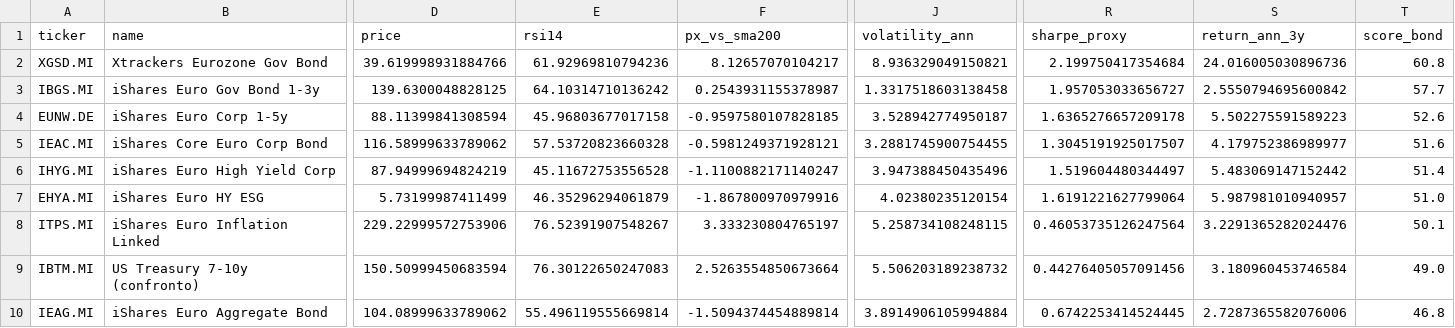
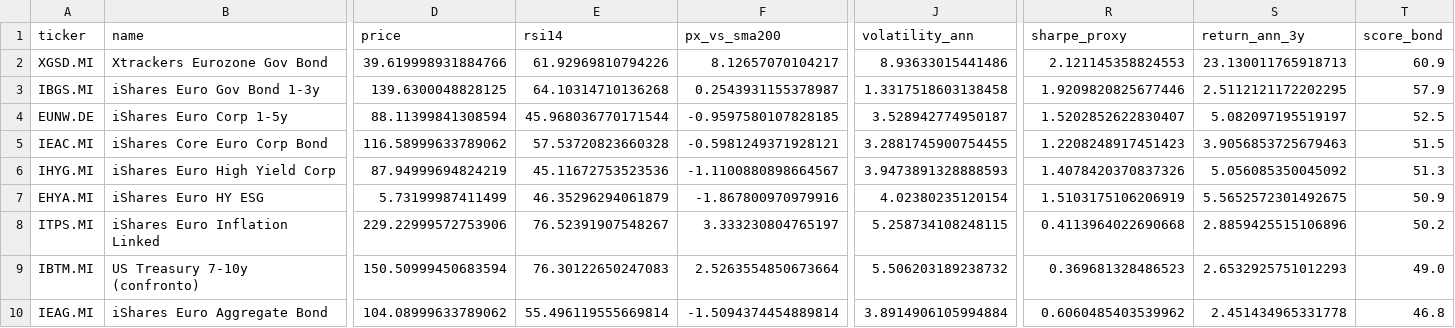
Before and after one commit to massimosaccol/eu-screener, a CSV file: data/bonds.csv, drawn as a sheet; only a part is shown, gaps mark what is left out; the diff covers the shown part only; the diff names each change by its address in the sheet, - before the commit and + after, or states it on an @@ line.

```diff
--- a/data/bonds.csv
+++ b/data/bonds.csv
-E2 (rsi14): 61.92969810794236
+E2 (rsi14): 61.92969810794226
-J2 (volatility_ann): 8.936329049150821
+J2 (volatility_ann): 8.93633015441486
-R2 (sharpe_proxy): 2.199750417354684
+R2 (sharpe_proxy): 2.121145358824553
-S2 (return_ann_3y): 24.016005030896736
+S2 (return_ann_3y): 23.130011765918713
-T2 (score_bond): 60.8
+T2 (score_bond): 60.9
-E3 (rsi14): 64.10314710136242
+E3 (rsi14): 64.10314710136268
-R3 (sharpe_proxy): 1.957053033656727
+R3 (sharpe_proxy): 1.9209820825677446
-S3 (return_ann_3y): 2.5550794695600842
+S3 (return_ann_3y): 2.5112121172202295
-T3 (score_bond): 57.7
+T3 (score_bond): 57.9
-E4 (rsi14): 45.96803677017158
+E4 (rsi14): 45.968036770171544
-R4 (sharpe_proxy): 1.6365276657209178
+R4 (sharpe_proxy): 1.5202852622830407
-S4 (return_ann_3y): 5.502275591589223
+S4 (return_ann_3y): 5.082097195519197
-T4 (score_bond): 52.6
+T4 (score_bond): 52.5
-R5 (sharpe_proxy): 1.3045191925017507
+R5 (sharpe_proxy): 1.2208248917451423
-S5 (return_ann_3y): 4.179752386989977
+S5 (return_ann_3y): 3.9056853725679463
-T5 (score_bond): 51.6
+T5 (score_bond): 51.5
-E6 (rsi14): 45.11672753556528
+E6 (rsi14): 45.11672753523536
-F6 (px_vs_sma200): -1.1100882171140247
+F6 (px_vs_sma200): -1.1100880898664567
-J6 (volatility_ann): 3.947388450435496
+J6 (volatility_ann): 3.9473891328888593
-R6 (sharpe_proxy): 1.519604480344497
+R6 (sharpe_proxy): 1.4078420370837326
-S6 (return_ann_3y): 5.483069147152442
+S6 (return_ann_3y): 5.056085350045092
-T6 (score_bond): 51.4
+T6 (score_bond): 51.3
-R7 (sharpe_proxy): 1.6191221627799064
+R7 (sharpe_proxy): 1.5103175106206919
-S7 (return_ann_3y): 5.987981010940957
+S7 (return_ann_3y): 5.5652572301492675
-T7 (score_bond): 51.0
+T7 (score_bond): 50.9
-R8 (sharpe_proxy): 0.46053735126247564
+R8 (sharpe_proxy): 0.4113964022690668
-S8 (return_ann_3y): 3.2291365282024476
+S8 (return_ann_3y): 2.8859425515106896
-T8 (score_bond): 50.1
+T8 (score_bond): 50.2
-R9 (sharpe_proxy): 0.44276405057091456
+R9 (sharpe_proxy): 0.369681328486523
-S9 (return_ann_3y): 3.180960453746584
+S9 (return_ann_3y): 2.6532925751012293
-R10 (sharpe_proxy): 0.6742253414524445
+R10 (sharpe_proxy): 0.6060485403539962
-S10 (return_ann_3y): 2.7287365582076006
+S10 (return_ann_3y): 2.451434965331778
```
Also changed, not shown: 9 edited cells elsewhere in this file, data/equities.csv, 5 other files.
